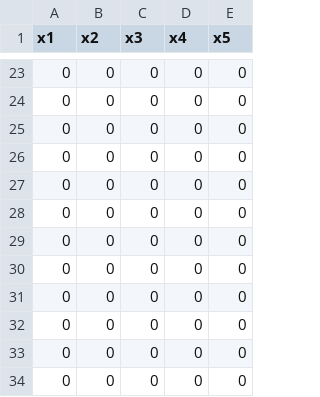
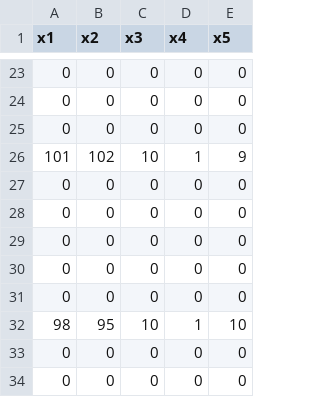
Before and after one commit to kichappa/terrain-ops, a CSV file: tmp/UGA_hive_info_post.CSV, drawn as a sheet; only a part is shown, gaps mark what is left out.

```diff
--- a/tmp/UGA_hive_info_post.CSV
+++ b/tmp/UGA_hive_info_post.CSV
@@ -25,2 +25,3 @@ x1,x2,x3,x4,x5
 0,0,0,0,0
+101,102,10,1,9
 0,0,0,0,0
@@ -30,4 +31,3 @@ x1,x2,x3,x4,x5
 0,0,0,0,0
-0,0,0,0,0
-0,0,0,0,0
+98,95,10,1,10
 0,0,0,0,0
```
Also changed, not shown: tmp/GT_UGA_adj_post.CSV, 2 other files.
